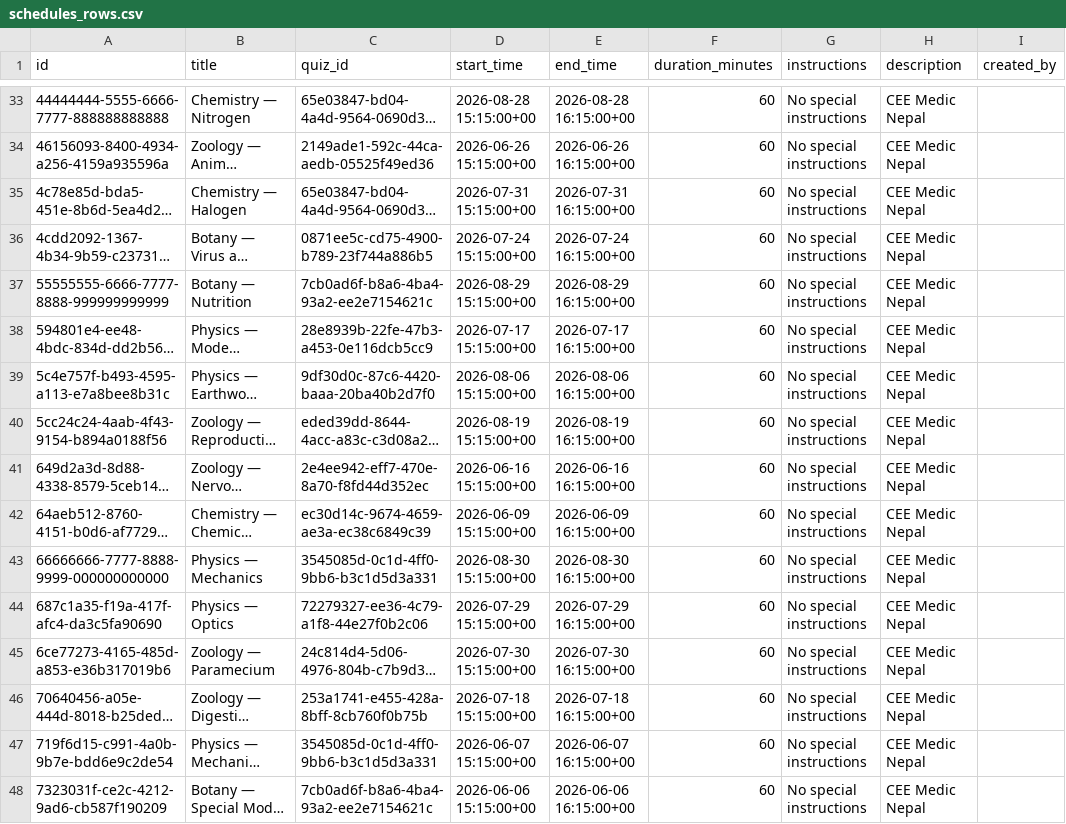
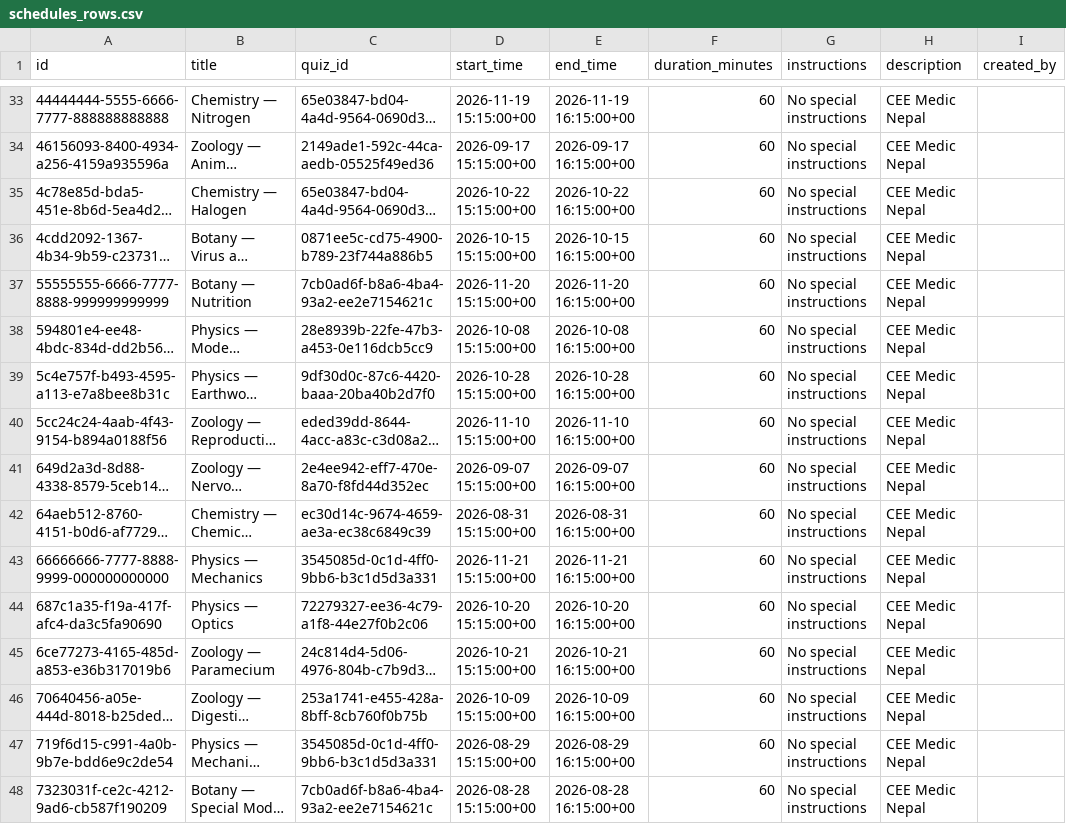
Before and after one commit to Shyamsundar98152/CEE-Medico-Nepal, a CSV file: cee-past/schedules_rows.csv, drawn as a sheet; only a part is shown, gaps mark what is left out; long unchanged cells end in …; the diff covers the shown part only; the diff names each change by its address in the sheet, - before the commit and + after, or states it on an @@ line.

```diff
--- a/cee-past/schedules_rows.csv
+++ b/cee-past/schedules_rows.csv
-D33 (start_time): 2026-08-28 15:15:00+00
+D33 (start_time): 2026-11-19 15:15:00+00
-E33 (end_time): 2026-08-28 16:15:00+00
+E33 (end_time): 2026-11-19 16:15:00+00
-D34 (start_time): 2026-06-26 15:15:00+00
+D34 (start_time): 2026-09-17 15:15:00+00
-E34 (end_time): 2026-06-26 16:15:00+00
+E34 (end_time): 2026-09-17 16:15:00+00
-D35 (start_time): 2026-07-31 15:15:00+00
+D35 (start_time): 2026-10-22 15:15:00+00
-E35 (end_time): 2026-07-31 16:15:00+00
+E35 (end_time): 2026-10-22 16:15:00+00
-D36 (start_time): 2026-07-24 15:15:00+00
+D36 (start_time): 2026-10-15 15:15:00+00
-E36 (end_time): 2026-07-24 16:15:00+00
+E36 (end_time): 2026-10-15 16:15:00+00
-D37 (start_time): 2026-08-29 15:15:00+00
+D37 (start_time): 2026-11-20 15:15:00+00
-E37 (end_time): 2026-08-29 16:15:00+00
+E37 (end_time): 2026-11-20 16:15:00+00
-D38 (start_time): 2026-07-17 15:15:00+00
+D38 (start_time): 2026-10-08 15:15:00+00
-E38 (end_time): 2026-07-17 16:15:00+00
+E38 (end_time): 2026-10-08 16:15:00+00
-D39 (start_time): 2026-08-06 15:15:00+00
+D39 (start_time): 2026-10-28 15:15:00+00
-E39 (end_time): 2026-08-06 16:15:00+00
+E39 (end_time): 2026-10-28 16:15:00+00
-D40 (start_time): 2026-08-19 15:15:00+00
+D40 (start_time): 2026-11-10 15:15:00+00
-E40 (end_time): 2026-08-19 16:15:00+00
+E40 (end_time): 2026-11-10 16:15:00+00
-D41 (start_time): 2026-06-16 15:15:00+00
+D41 (start_time): 2026-09-07 15:15:00+00
-E41 (end_time): 2026-06-16 16:15:00+00
+E41 (end_time): 2026-09-07 16:15:00+00
-D42 (start_time): 2026-06-09 15:15:00+00
+D42 (start_time): 2026-08-31 15:15:00+00
-E42 (end_time): 2026-06-09 16:15:00+00
+E42 (end_time): 2026-08-31 16:15:00+00
-D43 (start_time): 2026-08-30 15:15:00+00
+D43 (start_time): 2026-11-21 15:15:00+00
-E43 (end_time): 2026-08-30 16:15:00+00
+E43 (end_time): 2026-11-21 16:15:00+00
-D44 (start_time): 2026-07-29 15:15:00+00
+D44 (start_time): 2026-10-20 15:15:00+00
-E44 (end_time): 2026-07-29 16:15:00+00
+E44 (end_time): 2026-10-20 16:15:00+00
-D45 (start_time): 2026-07-30 15:15:00+00
+D45 (start_time): 2026-10-21 15:15:00+00
-E45 (end_time): 2026-07-30 16:15:00+00
+E45 (end_time): 2026-10-21 16:15:00+00
-D46 (start_time): 2026-07-18 15:15:00+00
+D46 (start_time): 2026-10-09 15:15:00+00
-E46 (end_time): 2026-07-18 16:15:00+00
+E46 (end_time): 2026-10-09 16:15:00+00
-D47 (start_time): 2026-06-07 15:15:00+00
+D47 (start_time): 2026-08-29 15:15:00+00
-E47 (end_time): 2026-06-07 16:15:00+00
+E47 (end_time): 2026-08-29 16:15:00+00
-D48 (start_time): 2026-06-06 15:15:00+00
+D48 (start_time): 2026-08-28 15:15:00+00
-E48 (end_time): 2026-06-06 16:15:00+00
+E48 (end_time): 2026-08-28 16:15:00+00
```
Also changed, not shown: 149 edited cells elsewhere in this file.
